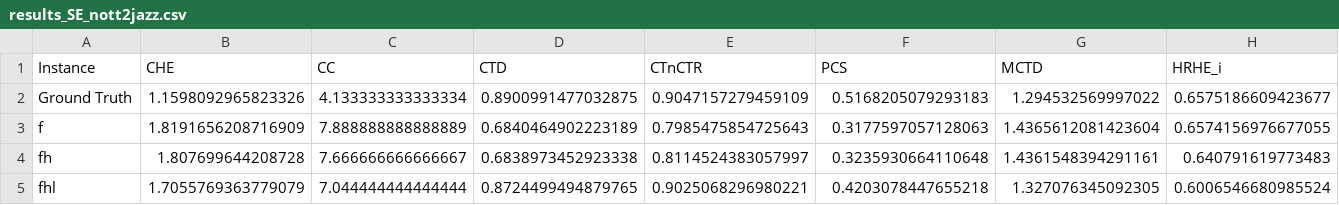
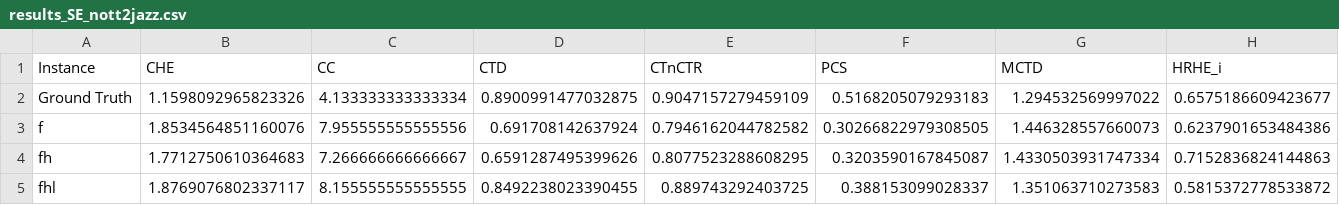
Before and after one commit to maximoskp/IdentityPreservingLatentGuidance, a CSV file: results/results_SE_nott2jazz.csv, drawn as a sheet; only a part is shown; the diff covers the shown part only; the diff names each change by its address in the sheet, - before the commit and + after, or states it on an @@ line.

```diff
--- a/results/results_SE_nott2jazz.csv
+++ b/results/results_SE_nott2jazz.csv
-B3 (CHE): 1.8191656208716909
+B3 (CHE): 1.8534564851160076
-C3 (CC): 7.888888888888889
+C3 (CC): 7.955555555555556
-D3 (CTD): 0.6840464902223189
+D3 (CTD): 0.691708142637924
-E3 (CTnCTR): 0.7985475854725643
+E3 (CTnCTR): 0.7946162044782582
-F3 (PCS): 0.3177597057128063
+F3 (PCS): 0.30266822979308505
-G3 (MCTD): 1.4365612081423604
+G3 (MCTD): 1.446328557660073
-H3 (HRHE_i): 0.6574156976677055
+H3 (HRHE_i): 0.6237901653484386
-B4 (CHE): 1.807699644208728
+B4 (CHE): 1.7712750610364683
-C4 (CC): 7.666666666666667
+C4 (CC): 7.266666666666667
-D4 (CTD): 0.6838973452923338
+D4 (CTD): 0.6591287495399626
-E4 (CTnCTR): 0.8114524383057997
+E4 (CTnCTR): 0.8077523288608295
-F4 (PCS): 0.3235930664110648
+F4 (PCS): 0.3203590167845087
-G4 (MCTD): 1.4361548394291161
+G4 (MCTD): 1.4330503931747334
-H4 (HRHE_i): 0.640791619773483
+H4 (HRHE_i): 0.7152836824144863
-B5 (CHE): 1.7055769363779079
+B5 (CHE): 1.8769076802337117
-C5 (CC): 7.044444444444444
+C5 (CC): 8.155555555555555
-D5 (CTD): 0.8724499494879765
+D5 (CTD): 0.8492238023390455
-E5 (CTnCTR): 0.9025068296980221
+E5 (CTnCTR): 0.889743292403725
-F5 (PCS): 0.4203078447655218
+F5 (PCS): 0.388153099028337
-G5 (MCTD): 1.327076345092305
+G5 (MCTD): 1.351063710273583
-H5 (HRHE_i): 0.6006546680985524
+H5 (HRHE_i): 0.5815372778533872
```
Also changed, not shown: 43 edited cells elsewhere in this file, results/SE/guidance_eval/conf_gjt_CA_test.pickle_nottingham_test.pickle.csv, results/SE/guidance_eval/conf_nottingham_test.pickle_gjt_CA_test.pickle.csv, 24 other files.
